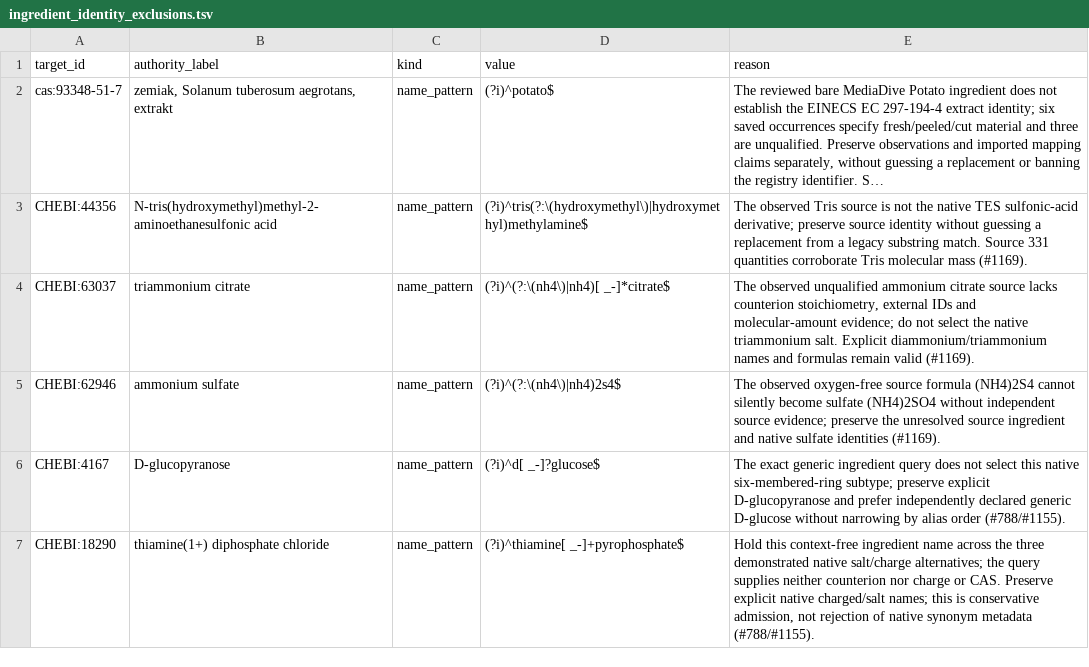
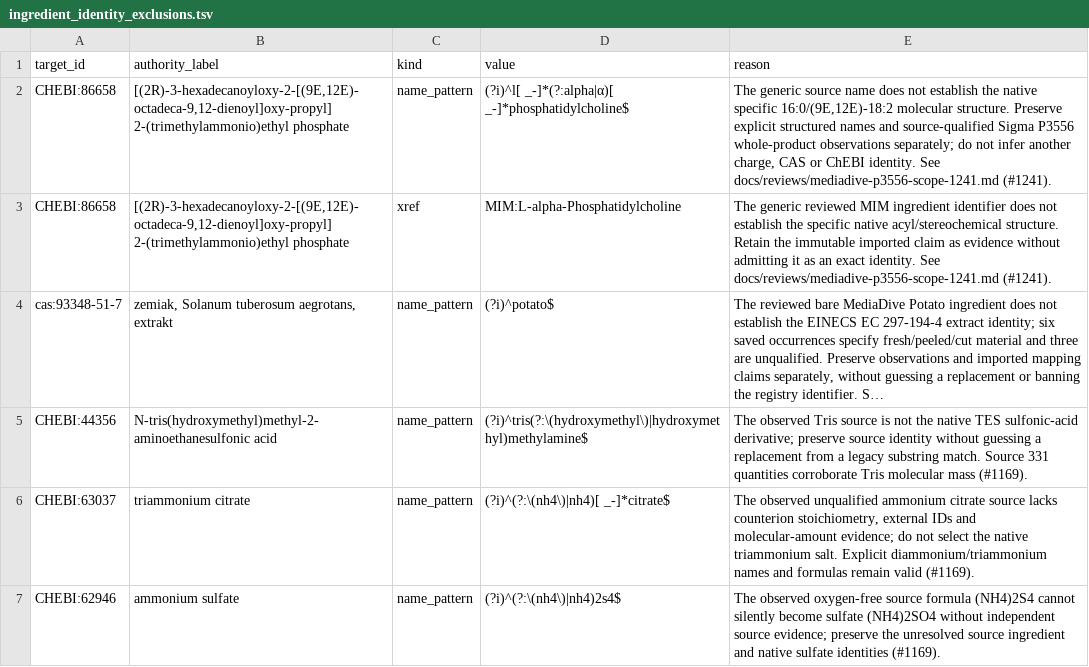
Before and after one commit to Knowledge-Graph-Hub/kg-microbe, a TSV file: mappings/ingredient_identity_exclusions.tsv, drawn as a sheet; only a part is shown; the shorter side is filled out with more unchanged rows; long unchanged cells end in …; the diff names each change by its address in the sheet, - before the commit and + after, or states it on an @@ line.

Commit message:
fix(mediadive): preserve P3556 material scope and reviewed chloride alias

```diff
--- a/mappings/ingredient_identity_exclusions.tsv
+++ b/mappings/ingredient_identity_exclusions.tsv
+row 2: CHEBI:86658 | [(2R)-3-hexadecanoyloxy-2-[(9E,12E)-octadeca-9,12-dienoyl]oxy-propyl] 2-(trimethylammonio)ethyl phosphate | name_pattern | (?i)^l[ _-]*(?:alpha|α)[ _-]*phosphatidylcholine$ | The generic source name does not establish the native specific 16:0/(9E,12E)-18:2 molecular structure. Preserve explicit structured names and source-qualified Sigma P3556 whole-product observations separately; do not infer another charge, CAS or ChEBI identity. See docs/reviews/mediadive-p3556-scope-1241.md (#1241).
+row 3: CHEBI:86658 | [(2R)-3-hexadecanoyloxy-2-[(9E,12E)-octadeca-9,12-dienoyl]oxy-propyl] 2-(trimethylammonio)ethyl phosphate | xref | MIM:L-alpha-Phosphatidylcholine | The generic reviewed MIM ingredient identifier does not establish the specific native acyl/stereochemical structure. Retain the immutable imported claim as evidence without admitting it as an exact identity. See docs/reviews/mediadive-p3556-scope-1241.md (#1241).
```
Also changed, not shown: mappings/ingredient_name_scopes.tsv, 8 other files.
